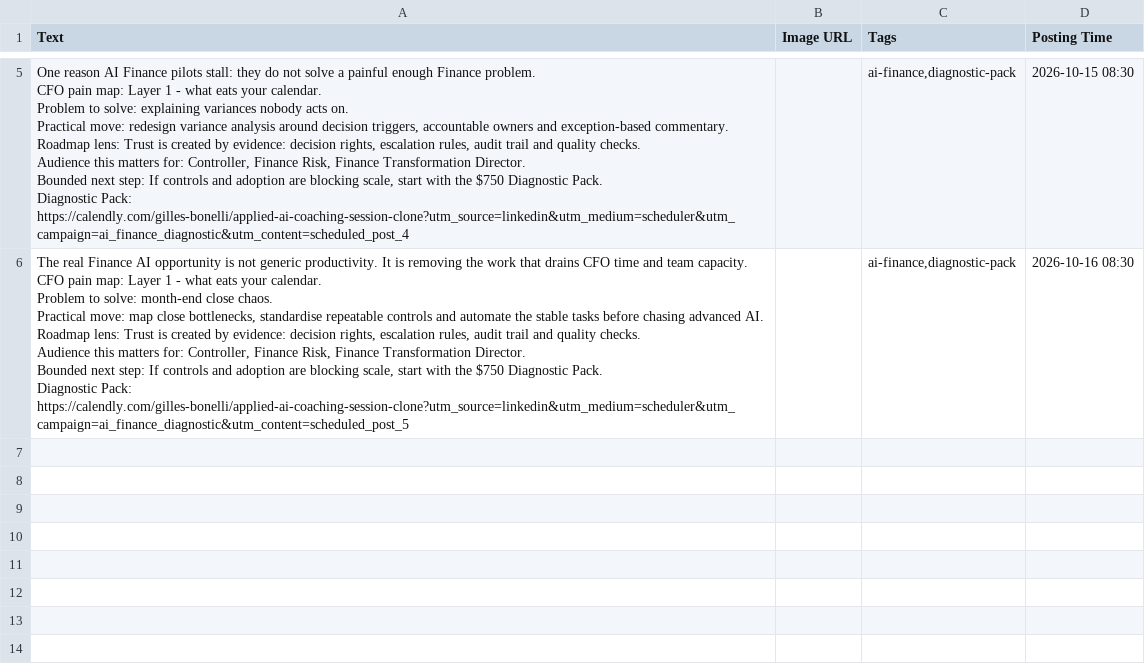
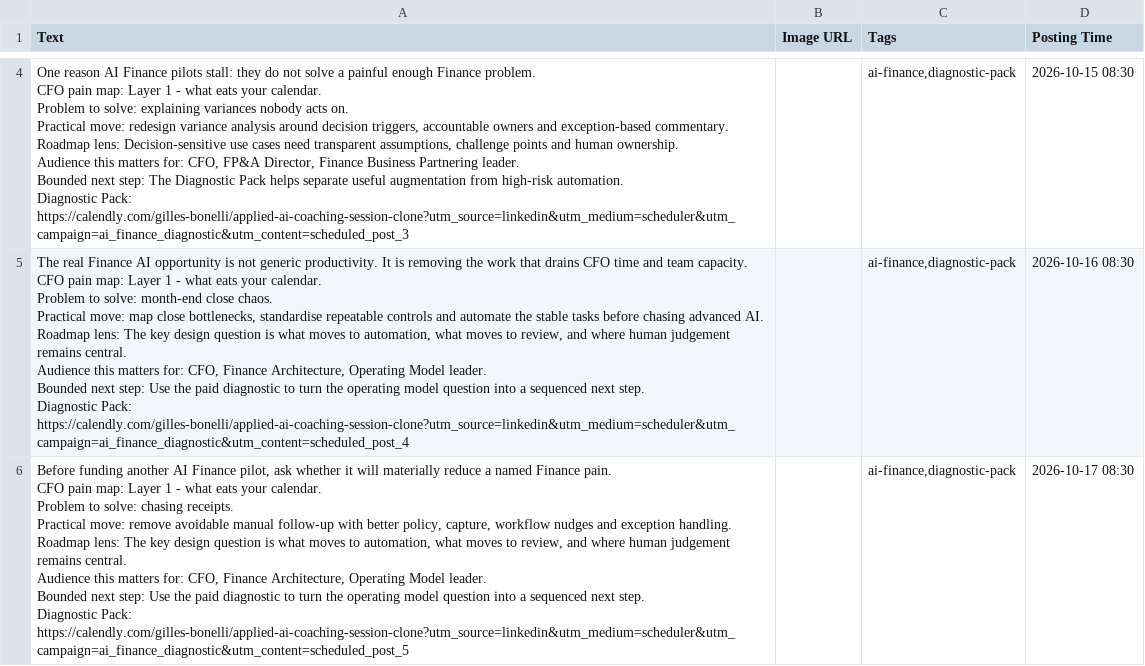
Before and after one commit to CEOFOUNDER/STNM_FT, a CSV file: traffic-console/generated/scheduler-buffer.csv, drawn as a sheet; only a part is shown, gaps mark what is left out; addresses are those after the commit; ↵ is a line break in a cell; the diff covers the shown part only; the diff names each change by its address in the sheet, - before the commit and + after, or states it on an @@ line.

```diff
--- a/traffic-console/generated/scheduler-buffer.csv
+++ b/traffic-console/generated/scheduler-buffer.csv
-A4 (Text): …Roadmap lens: Trust is created by evidence: decision rights, escalation rules, audit trail and quality checks. ↵ Audience this matters for: Controller, Finance Risk, Finance Transformation Director. ↵ Bounded next step: If controls and adoption are blocking scale, start with the $750 Diagnostic Pack. ↵ Diagnostic Pack: https://calendly.com/gilles-bonelli/applied-ai-coaching-session-clone?utm_source=linkedin&utm_medium=scheduler&utm_campaign=ai_finance_diagnostic&utm_content=scheduled_post_4
+A4 (Text): …Roadmap lens: Decision-sensitive use cases need transparent assumptions, challenge points and human ownership. ↵ Audience this matters for: CFO, FP&A Director, Finance Business Partnering leader. ↵ Bounded next step: The Diagnostic Pack helps separate useful augmentation from high-risk automation. ↵ Diagnostic Pack: https://calendly.com/gilles-bonelli/applied-ai-coaching-session-clone?utm_source=linkedin&utm_medium=scheduler&utm_campaign=ai_finance_diagnostic&utm_content=scheduled_post_3
-A5 (Text): …Roadmap lens: Trust is created by evidence: decision rights, escalation rules, audit trail and quality checks. ↵ Audience this matters for: Controller, Finance Risk, Finance Transformation Director. ↵ Bounded next step: If controls and adoption are blocking scale, start with the $750 Diagnostic Pack. ↵ Diagnostic Pack: https://calendly.com/gilles-bonelli/applied-ai-coaching-session-clone?utm_source=linkedin&utm_medium=scheduler&utm_campaign=ai_finance_diagnostic&utm_content=scheduled_post_5
+A5 (Text): …Roadmap lens: The key design question is what moves to automation, what moves to review, and where human judgement remains central. ↵ Audience this matters for: CFO, Finance Architecture, Operating Model leader. ↵ Bounded next step: Use the paid diagnostic to turn the operating model question into a sequenced next step. ↵ Diagnostic Pack: https://calendly.com/gilles-bonelli/applied-ai-coaching-session-clone?utm_source=linkedin&utm_medium=scheduler&utm_campaign=ai_finance_diagnostic&utm_content=scheduled_post_4
+row 6: Before funding another AI Finance pilot, ask whether it will materially reduce a named Finance pain. ↵ CFO pain map: Layer 1 - what eats your calendar. ↵ Problem to solve: chasing receipts. ↵ Practical move: remove avoidable manual follow-up with better policy, capture, workflow nudges and exception handling. ↵ Roadmap lens: The key design question is what moves to automation, what moves to review, and where human judgement remains central. ↵ Audience this matters for: CFO, Finance Architecture, Operating Model leader. ↵ Bounded next step: Use the paid diagnostic to turn the operating model question into a sequenced next step. ↵ Diagnostic Pack: https://calendly.com/gilles-bonelli/applied-ai-coaching-session-clone?utm_source=linkedin&utm_medium=scheduler&utm_campaign=ai_finance_diagnostic&utm_content=scheduled_post_5 |  | ai-finance,diagnostic-pack | 2026-10-17 08:30
```
Also changed, not shown: 1 removed row and 2 edited cells elsewhere in this file, 2 other files.
